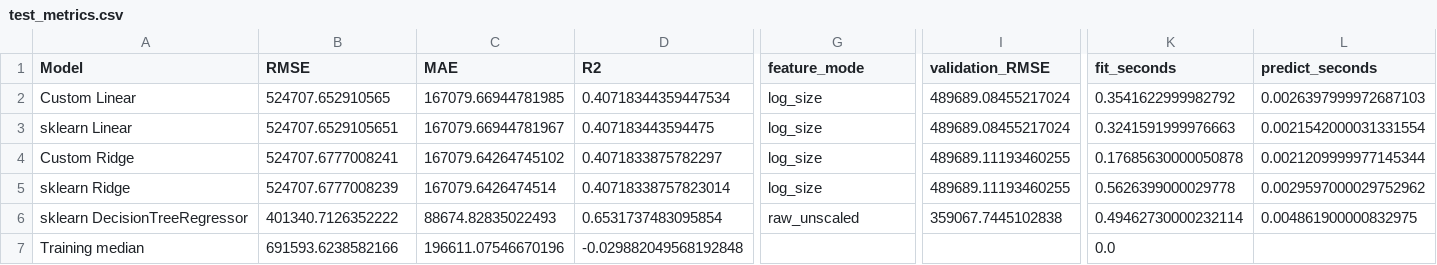
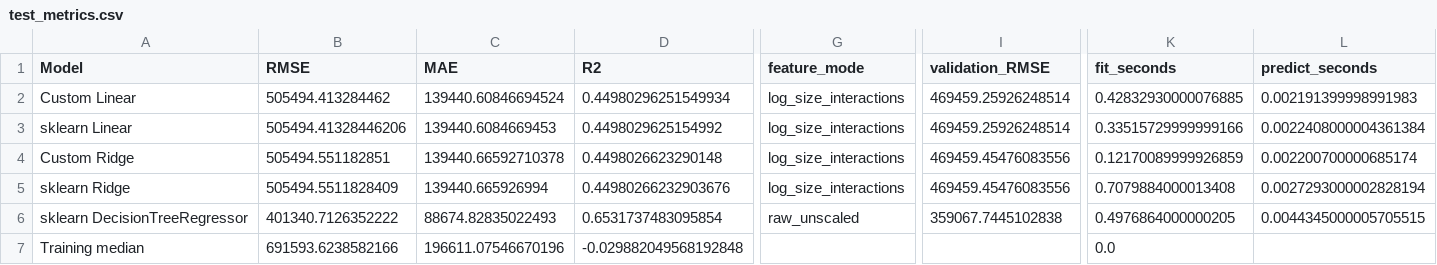
Before and after one commit to Haji708/ml_final_project, a CSV file: report/member1_checked/test_metrics.csv, drawn as a sheet; only a part is shown, gaps mark what is left out; the diff covers the shown part only; the diff names each change by its address in the sheet, - before the commit and + after, or states it on an @@ line.

```diff
--- a/report/member1_checked/test_metrics.csv
+++ b/report/member1_checked/test_metrics.csv
-B2 (RMSE): 524707.652910565
+B2 (RMSE): 505494.413284462
-C2 (MAE): 167079.66944781985
+C2 (MAE): 139440.60846694524
-D2 (R2): 0.40718344359447534
+D2 (R2): 0.44980296251549934
-G2:G5 (feature_mode): log_size
+G2:G5 (feature_mode): log_size_interactions
-I2:I3 (validation_RMSE): 489689.08455217024
+I2:I3 (validation_RMSE): 469459.25926248514
-K2 (fit_seconds): 0.3541622999982792
+K2 (fit_seconds): 0.42832930000076885
-L2 (predict_seconds): 0.0026397999972687103
+L2 (predict_seconds): 0.002191399998991983
-B3 (RMSE): 524707.6529105651
+B3 (RMSE): 505494.41328446206
-C3 (MAE): 167079.66944781967
+C3 (MAE): 139440.6084669453
-D3 (R2): 0.407183443594475
+D3 (R2): 0.4498029625154992
-K3 (fit_seconds): 0.3241591999976663
+K3 (fit_seconds): 0.33515729999999166
-L3 (predict_seconds): 0.0021542000031331554
+L3 (predict_seconds): 0.0022408000004361384
-B4 (RMSE): 524707.6777008241
+B4 (RMSE): 505494.551182851
-C4 (MAE): 167079.64264745102
+C4 (MAE): 139440.66592710378
-D4 (R2): 0.4071833875782297
+D4 (R2): 0.4498026623290148
-I4:I5 (validation_RMSE): 489689.11193460255
+I4:I5 (validation_RMSE): 469459.45476083556
-K4 (fit_seconds): 0.17685630000050878
+K4 (fit_seconds): 0.12170089999926859
-L4 (predict_seconds): 0.0021209999977145344
+L4 (predict_seconds): 0.002200700000685174
-B5 (RMSE): 524707.6777008239
+B5 (RMSE): 505494.5511828409
-C5 (MAE): 167079.6426474514
+C5 (MAE): 139440.665926994
-D5 (R2): 0.40718338757823014
+D5 (R2): 0.44980266232903676
-K5 (fit_seconds): 0.5626399000029778
+K5 (fit_seconds): 0.7079884000013408
-L5 (predict_seconds): 0.0029597000029752962
+L5 (predict_seconds): 0.0027293000002828194
-K6 (fit_seconds): 0.49462730000232114
+K6 (fit_seconds): 0.4976864000000205
-L6 (predict_seconds): 0.004861900000832975
+L6 (predict_seconds): 0.0044345000005705515
```
Also changed, not shown: 4 edited cells elsewhere in this file, report/member1_checked/validation_trials.csv, report/svm_diagnostics.csv, 20 other files.
